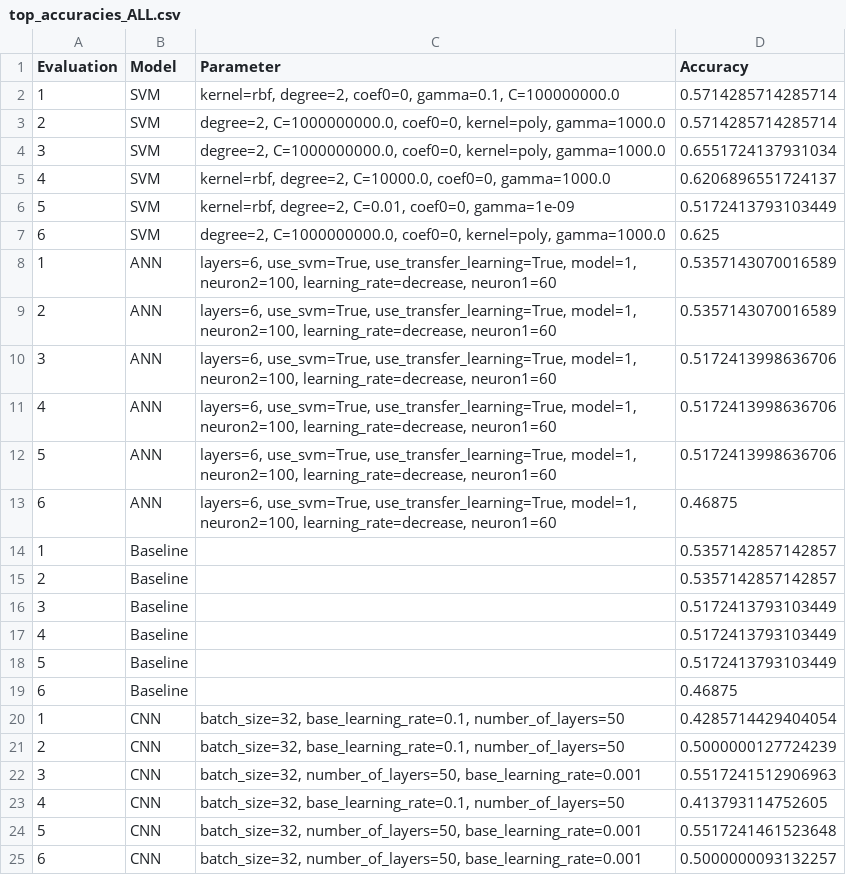
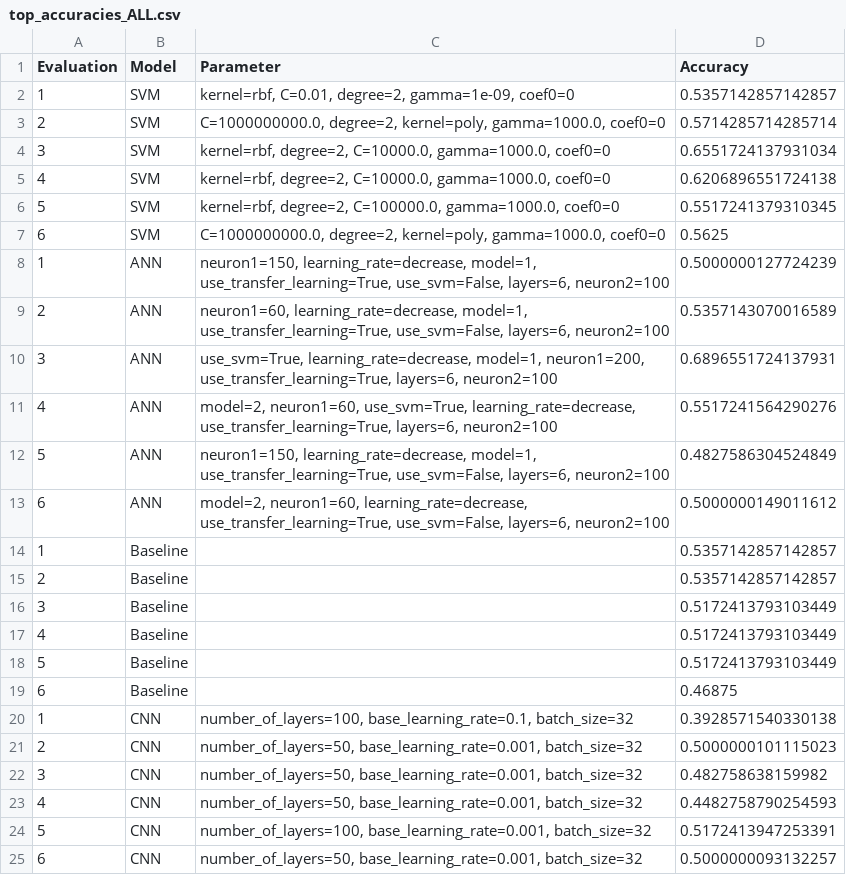
Before and after one commit to NK221088/Fagprojekt, a CSV file: top_accuracies_ALL.csv, drawn as a sheet.

```diff
--- a/top_accuracies_ALL.csv
+++ b/top_accuracies_ALL.csv
@@ -1,14 +1,14 @@
 Evaluation,Model,Parameter,Accuracy
-1,SVM,"kernel=rbf, degree=2, coef0=0, gamma=0.1, C=100000000.0",0.5714285714285714
-2,SVM,"degree=2, C=1000000000.0, coef0=0, kernel=poly, gamma=1000.0",0.5714285714285714
-3,SVM,"degree=2, C=1000000000.0, coef0=0, kernel=poly, gamma=1000.0",0.6551724137931034
-4,SVM,"kernel=rbf, degree=2, C=10000.0, coef0=0, gamma=1000.0",0.6206896551724137
-5,SVM,"kernel=rbf, degree=2, C=0.01, coef0=0, gamma=1e-09",0.5172413793103449
-6,SVM,"degree=2, C=1000000000.0, coef0=0, kernel=poly, gamma=1000.0",0.625
-1,ANN,"layers=6, use_svm=True, use_transfer_learning=True, model=1, neuron2=100, learning_rate=decrease, neuron1=60",0.5357143070016589
-2,ANN,"layers=6, use_svm=True, use_transfer_learning=True, model=1, neuron2=100, learning_rate=decrease, neuron1=60",0.5357143070016589
-3,ANN,"layers=6, use_svm=True, use_transfer_learning=True, model=1, neuron2=100, learning_rate=decrease, neuron1=60",0.5172413998636706
-4,ANN,"layers=6, use_svm=True, use_transfer_learning=True, model=1, neuron2=100, learning_rate=decrease, neuron1=60",0.5172413998636706
-5,ANN,"layers=6, use_svm=True, use_transfer_learning=True, model=1, neuron2=100, learning_rate=decrease, neuron1=60",0.5172413998636706
-6,ANN,"layers=6, use_svm=True, use_transfer_learning=True, model=1, neuron2=100, learning_rate=decrease, neuron1=60",0.46875
+1,SVM,"kernel=rbf, C=0.01, degree=2, gamma=1e-09, coef0=0",0.5357142857142857
+2,SVM,"C=1000000000.0, degree=2, kernel=poly, gamma=1000.0, coef0=0",0.5714285714285714
+3,SVM,"kernel=rbf, degree=2, C=10000.0, gamma=1000.0, coef0=0",0.6551724137931034
+4,SVM,"kernel=rbf, degree=2, C=10000.0, gamma=1000.0, coef0=0",0.6206896551724138
+5,SVM,"kernel=rbf, degree=2, C=100000.0, gamma=1000.0, coef0=0",0.5517241379310345
+6,SVM,"C=1000000000.0, degree=2, kernel=poly, gamma=1000.0, coef0=0",0.5625
+1,ANN,"neuron1=150, learning_rate=decrease, model=1, use_transfer_learning=True, use_svm=False, layers=6, neuron2=100",0.5000000127724239
+2,ANN,"neuron1=60, learning_rate=decrease, model=1, use_transfer_learning=True, use_svm=False, layers=6, neuron2=100",0.5357143070016589
+3,ANN,"use_svm=True, learning_rate=decrease, model=1, neuron1=200, use_transfer_learning=True, layers=6, neuron2=100",0.6896551724137931
+4,ANN,"model=2, neuron1=60, use_svm=True, learning_rate=decrease, use_transfer_learning=True, layers=6, neuron2=100",0.5517241564290276
+5,ANN,"neuron1=150, learning_rate=decrease, model=1, use_transfer_learning=True, use_svm=False, layers=6, neuron2=100",0.4827586304524849
+6,ANN,"model=2, neuron1=60, learning_rate=decrease, use_transfer_learning=True, use_svm=False, layers=6, neuron2=100",0.5000000149011612
 1,Baseline,,0.5357142857142857
@@ -19,7 +19,7 @@ Evaluation,Model,Parameter,Accuracy
 6,Baseline,,0.46875
-1,CNN,"batch_size=32, base_learning_rate=0.1, number_of_layers=50",0.4285714429404054
-2,CNN,"batch_size=32, base_learning_rate=0.1, number_of_layers=50",0.5000000127724239
-3,CNN,"batch_size=32, number_of_layers=50, base_learning_rate=0.001",0.5517241512906963
-4,CNN,"batch_size=32, base_learning_rate=0.1, number_of_layers=50",0.413793114752605
-5,CNN,"batch_size=32, number_of_layers=50, base_learning_rate=0.001",0.5517241461523648
-6,CNN,"batch_size=32, number_of_layers=50, base_learning_rate=0.001",0.5000000093132257
+1,CNN,"number_of_layers=100, base_learning_rate=0.1, batch_size=32",0.3928571540330138
+2,CNN,"number_of_layers=50, base_learning_rate=0.001, batch_size=32",0.5000000101115023
+3,CNN,"number_of_layers=50, base_learning_rate=0.001, batch_size=32",0.482758638159982
+4,CNN,"number_of_layers=50, base_learning_rate=0.001, batch_size=32",0.4482758790254593
+5,CNN,"number_of_layers=100, base_learning_rate=0.001, batch_size=32",0.5172413947253391
+6,CNN,"number_of_layers=50, base_learning_rate=0.001, batch_size=32",0.5000000093132257
```
Also changed, not shown: 10 other files.
